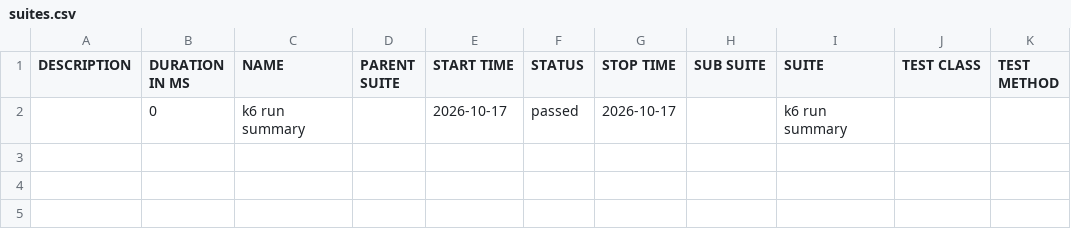
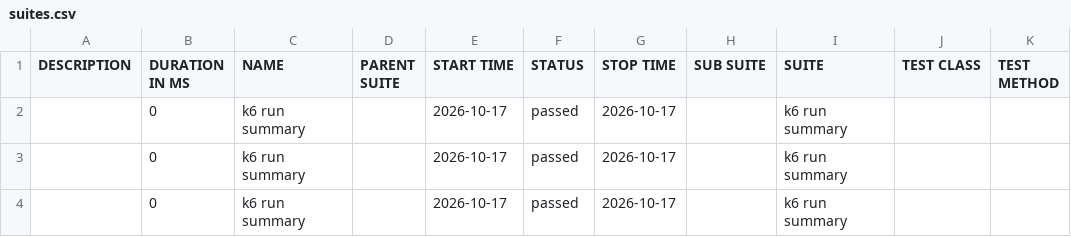
Before and after one commit to nitin1tester/K6-Test-Framework, a CSV file: allure-report/data/suites.csv (was data/suites.csv), drawn as a sheet.

Commit message:
Deploying to gh-pages from @ nitin1tester/K6-Test-Framework@17f56808add41d62d21f90c90eb5262ec0708d6b 🚀

```diff
--- a/data/suites.csv
+++ b/allure-report/data/suites.csv
@@ -2 +2,3 @@
 "","0","k6 run summary","","2026-10-17","passed","2026-10-17","","k6 run summary","",""
+"","0","k6 run summary","","2026-10-17","passed","2026-10-17","","k6 run summary","",""
+"","0","k6 run summary","","2026-10-17","passed","2026-10-17","","k6 run summary","",""
```
Also changed, not shown: 58 other files.
